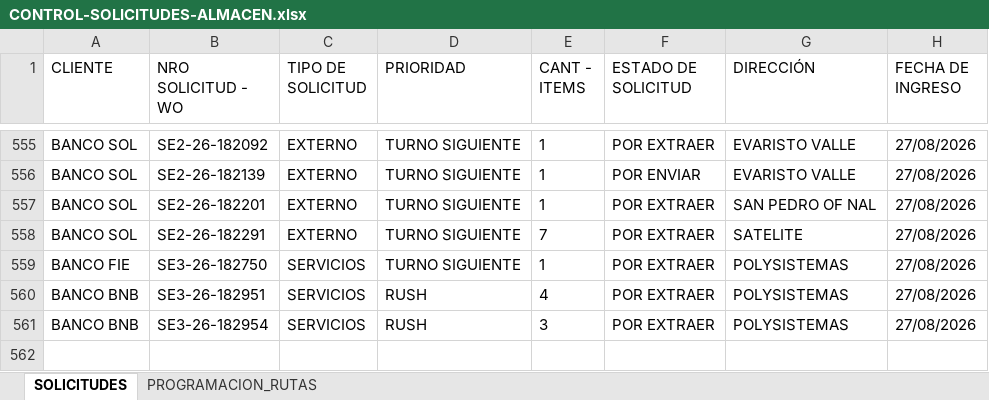
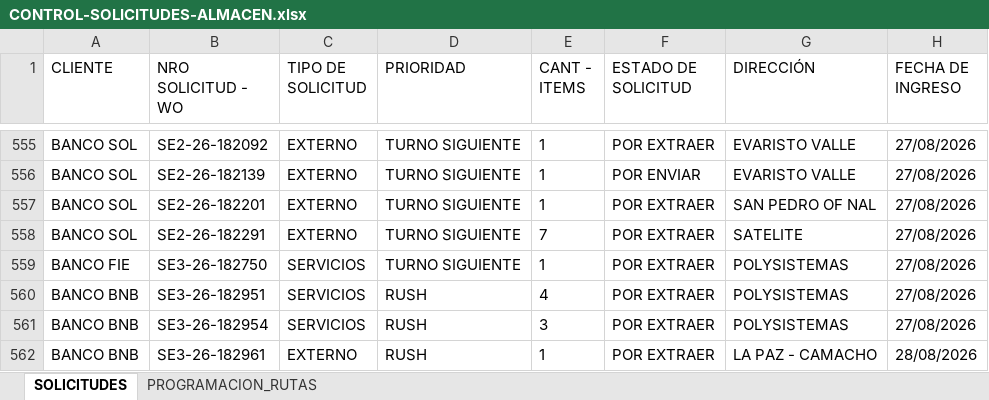
Before and after one commit to Dev-FilesJC/PROJECT_DESPACHO_JC, an Excel workbook: CONTROL-SOLICITUDES-ALMACEN.xlsx, sheet SOLICITUDES, drawn as a sheet; only a part is shown, gaps mark what is left out; values as stored, in another font and other column widths than the file's, no borders; the diff names each change by its address in the sheet, - before the commit and + after, or states it on an @@ line.

Commit message:
Guardar solicitud SE3-26-182961 desde Streamlit

```diff
--- a/CONTROL-SOLICITUDES-ALMACEN.xlsx (sheet SOLICITUDES)
+++ b/CONTROL-SOLICITUDES-ALMACEN.xlsx (sheet SOLICITUDES)
+row 562: BANCO BNB | SE3-26-182961 | EXTERNO | RUSH | 1 | POR EXTRAER | LA PAZ - CAMACHO | 28/08/2026
```
